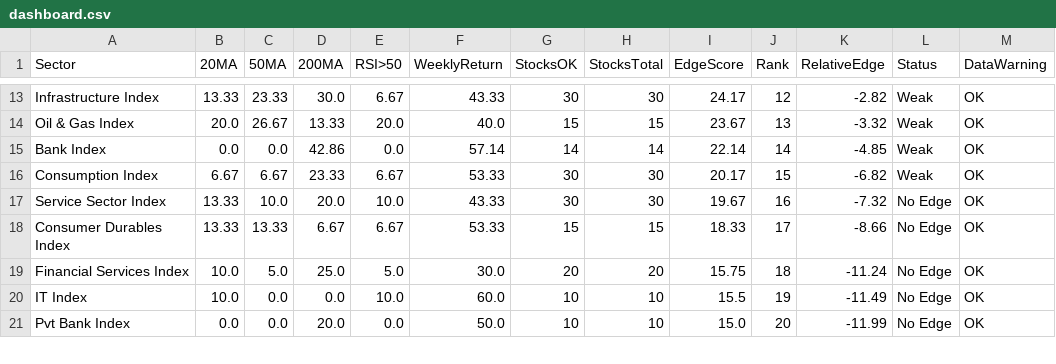
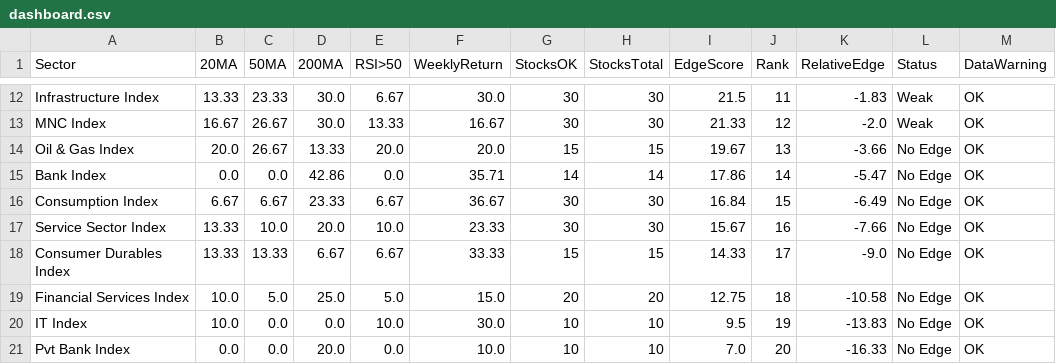
Before and after one commit to VJTriumph/market-breadth-dashboard, a CSV file: data/dashboard.csv, drawn as a sheet; only a part is shown, gaps mark what is left out; addresses are those after the commit; the diff covers the shown part only; the diff names each change by its address in the sheet, - before the commit and + after, or states it on an @@ line.

```diff
--- a/data/dashboard.csv
+++ b/data/dashboard.csv
-F12 (WeeklyReturn): 43.33
+F12 (WeeklyReturn): 30.0
-I12 (EdgeScore): 24.17
+I12 (EdgeScore): 21.5
-J12 (Rank): 12
+J12 (Rank): 11
-K12 (RelativeEdge): -2.82
+K12 (RelativeEdge): -1.83
+row 13: MNC Index | 16.67 | 26.67 | 30.0 | 13.33 | 16.67 | 30 | 30 | 21.33 | 12 | -2.0 | Weak | OK
-F14 (WeeklyReturn): 40.0
+F14 (WeeklyReturn): 20.0
-I14 (EdgeScore): 23.67
+I14 (EdgeScore): 19.67
-K14 (RelativeEdge): -3.32
+K14 (RelativeEdge): -3.66
-L14:L16 (Status): Weak
+L14:L16 (Status): No Edge
-F15 (WeeklyReturn): 57.14
+F15 (WeeklyReturn): 35.71
-I15 (EdgeScore): 22.14
+I15 (EdgeScore): 17.86
-K15 (RelativeEdge): -4.85
+K15 (RelativeEdge): -5.47
-F16 (WeeklyReturn): 53.33
+F16 (WeeklyReturn): 36.67
-I16 (EdgeScore): 20.17
+I16 (EdgeScore): 16.84
-K16 (RelativeEdge): -6.82
+K16 (RelativeEdge): -6.49
-F17 (WeeklyReturn): 43.33
+F17 (WeeklyReturn): 23.33
-I17 (EdgeScore): 19.67
+I17 (EdgeScore): 15.67
-K17 (RelativeEdge): -7.32
+K17 (RelativeEdge): -7.66
-F18 (WeeklyReturn): 53.33
+F18 (WeeklyReturn): 33.33
-I18 (EdgeScore): 18.33
+I18 (EdgeScore): 14.33
-K18 (RelativeEdge): -8.66
+K18 (RelativeEdge): -9.0
-F19 (WeeklyReturn): 30.0
+F19 (WeeklyReturn): 15.0
-I19 (EdgeScore): 15.75
+I19 (EdgeScore): 12.75
-K19 (RelativeEdge): -11.24
+K19 (RelativeEdge): -10.58
-F20 (WeeklyReturn): 60.0
+F20 (WeeklyReturn): 30.0
-I20 (EdgeScore): 15.5
+I20 (EdgeScore): 9.5
-K20 (RelativeEdge): -11.49
+K20 (RelativeEdge): -13.83
-F21 (WeeklyReturn): 50.0
+F21 (WeeklyReturn): 10.0
-I21 (EdgeScore): 15.0
+I21 (EdgeScore): 7.0
-K21 (RelativeEdge): -11.99
+K21 (RelativeEdge): -16.33
```
Also changed, not shown: 2 added rows, 3 removed rows and 31 edited cells elsewhere in this file, data/stocks_data.csv, 3 other files.
